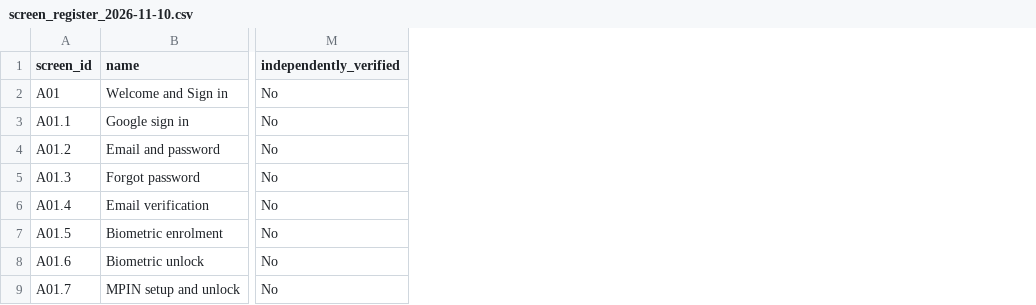
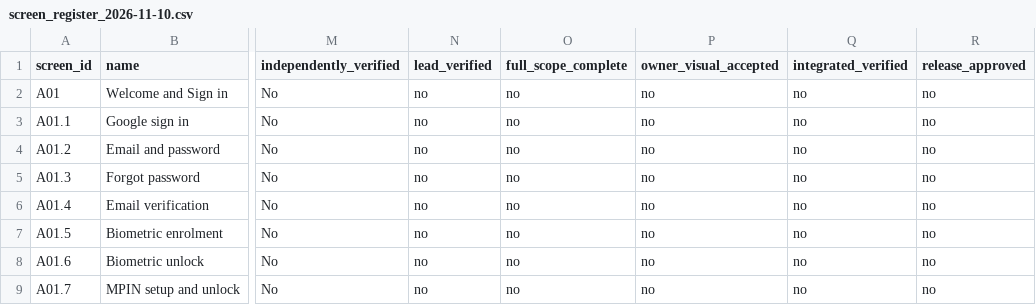
Before and after one commit to nidhikkn-maker/receipt-river-budget-compass, a CSV file: docs/registers/uix/screen_register_2026-11-10.csv, drawn as a sheet; only a part is shown, gaps mark what is left out; the diff covers the shown part only; the diff names each change by its address in the sheet, - before the commit and + after, or states it on an @@ line.

```diff
--- a/docs/registers/uix/screen_register_2026-11-10.csv
+++ b/docs/registers/uix/screen_register_2026-11-10.csv
+column N (lead_verified), rows 2-9: all no
+column O (full_scope_complete), rows 2-9: all no
+column P (owner_visual_accepted), rows 2-9: all no
+column Q (integrated_verified), rows 2-9: all no
+column R (release_approved), rows 2-9: all no
```
Also changed, not shown: 4 edited cells elsewhere in this file.
